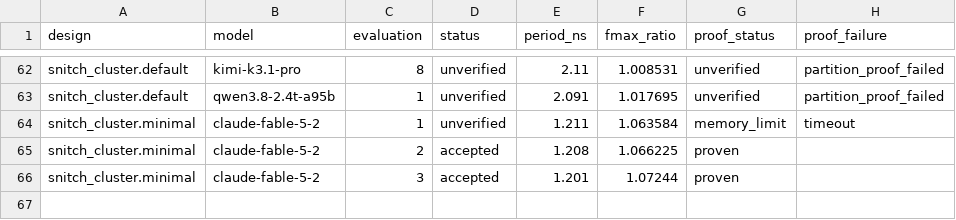
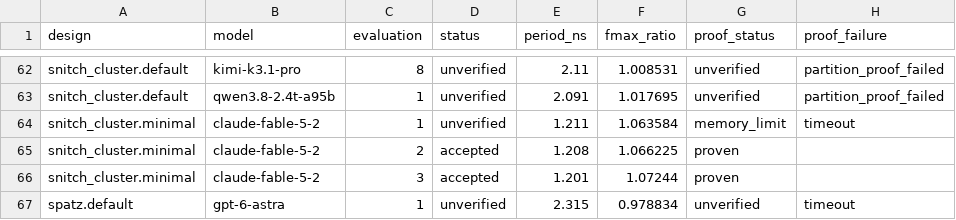
Before and after one commit to partcleda/rtl-fmax-agent-benchmark, a CSV file: results/evaluations.csv, drawn as a sheet; only a part is shown, gaps mark what is left out; the diff names each change by its address in the sheet, - before the commit and + after, or states it on an @@ line.

```diff
--- a/results/evaluations.csv
+++ b/results/evaluations.csv
+row 67: spatz.default | gpt-6-astra | 1 | unverified | 2.315 | 0.978834 | unverified | timeout
```
Also changed, not shown: results/sessions.csv, 7 other files.
